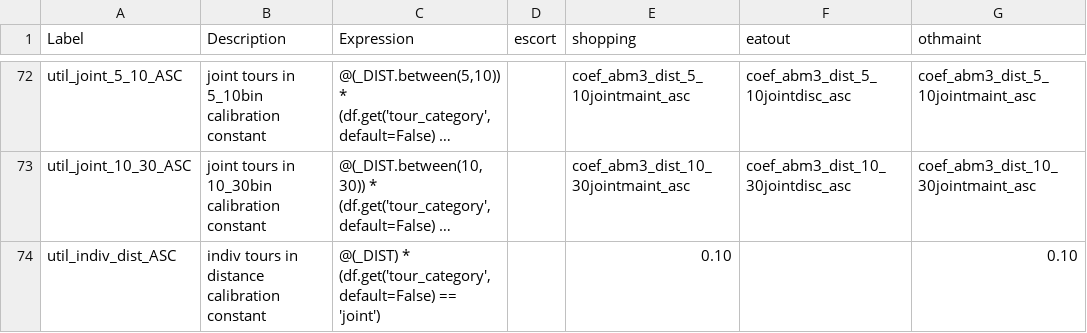
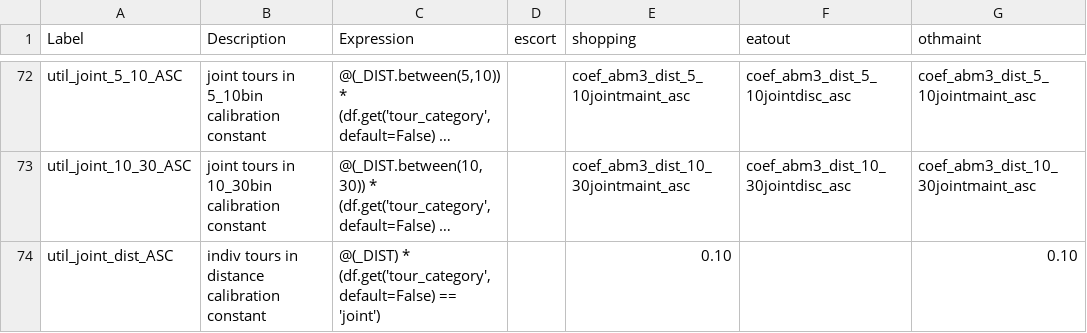
Before and after one commit to RSGInc/SimOR, a CSV file: resident/configs/non_mandatory_tour_destination.csv, drawn as a sheet; only a part is shown, gaps mark what is left out; long unchanged cells end in …; the diff names each change by its address in the sheet, - before the commit and + after, or states it on an @@ line.

Commit message:
Fix dupl. label in nm tour destination spec

```diff
--- a/resident/configs/non_mandatory_tour_destination.csv
+++ b/resident/configs/non_mandatory_tour_destination.csv
-A74 (Label): util_indiv_dist_ASC
+A74 (Label): util_joint_dist_ASC
```
